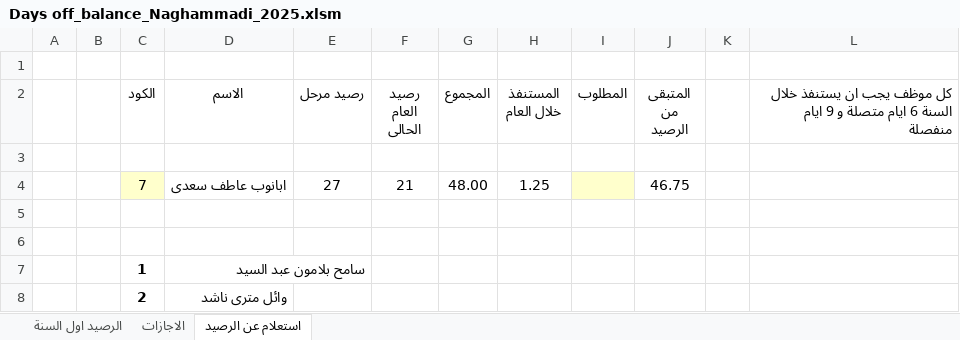
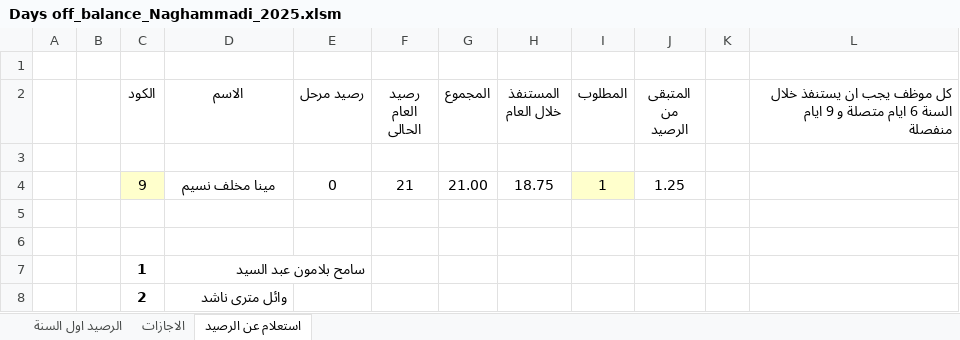
Before and after one commit to peternour/dayoffbalance, an Excel workbook: 2025/Days off_balance_Naghammadi_2025.xlsm, sheet استعلام عن الرصيد, drawn as a sheet; only a part is shown; values as stored, in another font and other column widths than the file's, no borders; removed rows and columns are numbered as before the commit, all else as after; the diff names each change by its address in the sheet, - before the commit and + after, or states it on an @@ line.

```diff
--- a/2025/Days off_balance_Naghammadi_2025.xlsm (sheet استعلام عن الرصيد)
+++ b/2025/Days off_balance_Naghammadi_2025.xlsm (sheet استعلام عن الرصيد)
-row 4:  |  | 7 | ابانوب عاطف سعدى | 27 | 21 | 48.00 | 1.25 |  | 46.75
+row 4:  |  | 9 | مينا مخلف نسيم | 0 | 21 | 21.00 | 18.75 | 1 | 1.25
```
Also changed, not shown: sheet الاجازات, sheet الرصيد اول السنة.
